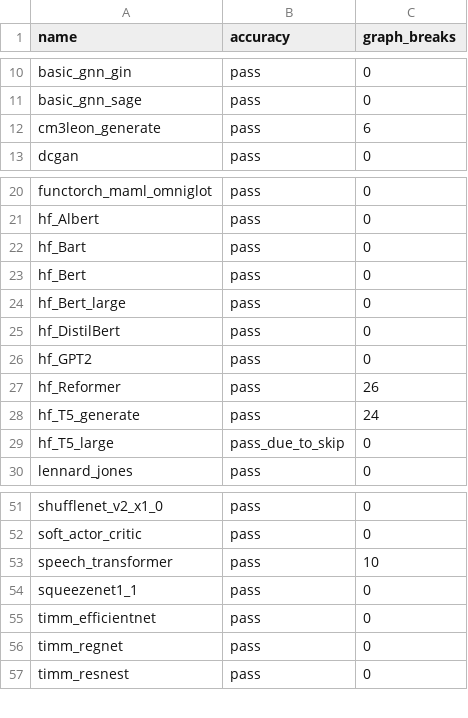
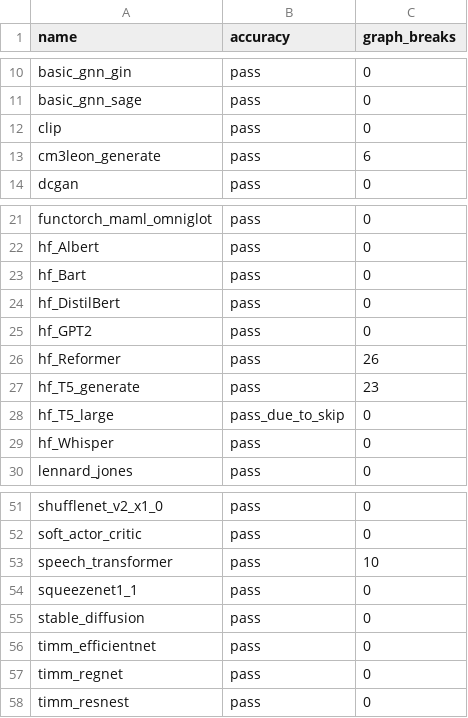
Before and after one commit to AaronWang04/pytorch, a CSV file: benchmarks/dynamo/ci_expected_accuracy/inductor_torchbench_inference.csv, drawn as a sheet; only a part is shown, gaps mark what is left out.

```diff
--- a/benchmarks/dynamo/ci_expected_accuracy/inductor_torchbench_inference.csv
+++ b/benchmarks/dynamo/ci_expected_accuracy/inductor_torchbench_inference.csv
@@ -11,2 +11,3 @@ basic_gnn_gin,pass,0
 basic_gnn_sage,pass,0
+clip,pass,0
 cm3leon_generate,pass,6
@@ -22,4 +23,2 @@ hf_Albert,pass,0
 hf_Bart,pass,0
-hf_Bert,pass,0
-hf_Bert_large,pass,0
 hf_DistilBert,pass,0
@@ -27,4 +26,5 @@ hf_GPT2,pass,0
 hf_Reformer,pass,26
-hf_T5_generate,pass,24
+hf_T5_generate,pass,23
 hf_T5_large,pass_due_to_skip,0
+hf_Whisper,pass,0
 lennard_jones,pass,0
@@ -54,2 +54,3 @@ speech_transformer,pass,10
 squeezenet1_1,pass,0
+stable_diffusion,pass,0
 timm_efficientnet,pass,0
```
Also changed, not shown: benchmarks/dynamo/ci_expected_accuracy/inductor_torchbench_dynamic_inference.csv, 9 other files.
